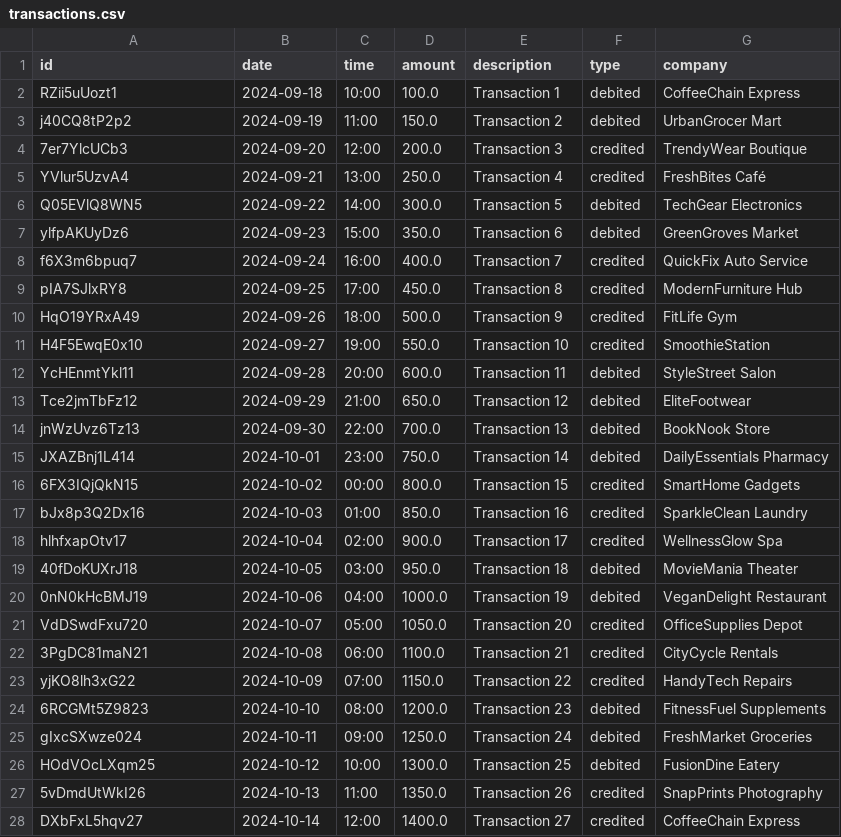
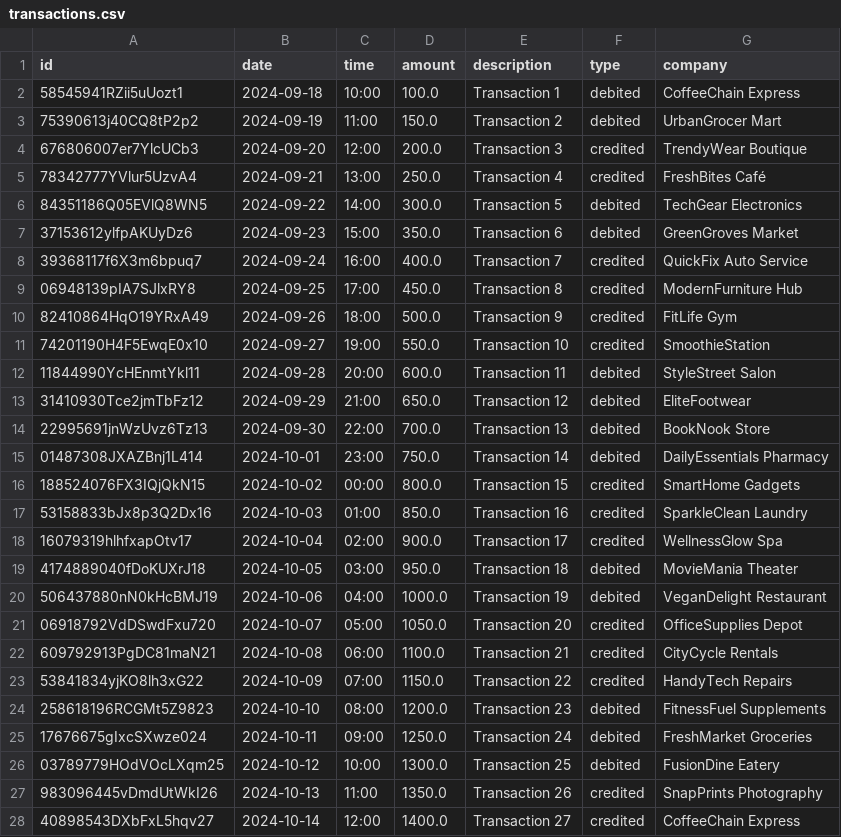
Before and after one commit to SuryaNarayanaa/Screenshot-2024-09-18-182500, a CSV file: transactions.csv, drawn as a sheet; only a part is shown; the diff covers the shown part only.

Commit message:
added trans id

```diff
--- a/transactions.csv
+++ b/transactions.csv
@@ -1,28 +1,28 @@
 id,date,time,amount,description,type,company
-RZii5uUozt1,2024-09-18,10:00,100.0,Transaction 1,debited,CoffeeChain Express
-j40CQ8tP2p2,2024-09-19,11:00,150.0,Transaction 2,debited,UrbanGrocer Mart
-7er7YlcUCb3,2024-09-20,12:00,200.0,Transaction 3,credited,TrendyWear Boutique
-YVlur5UzvA4,2024-09-21,13:00,250.0,Transaction 4,credited,FreshBites Café
-Q05EVlQ8WN5,2024-09-22,14:00,300.0,Transaction 5,debited,TechGear Electronics
-ylfpAKUyDz6,2024-09-23,15:00,350.0,Transaction 6,debited,GreenGroves Market
-f6X3m6bpuq7,2024-09-24,16:00,400.0,Transaction 7,credited,QuickFix Auto Service
-pIA7SJlxRY8,2024-09-25,17:00,450.0,Transaction 8,credited,ModernFurniture Hub
-HqO19YRxA49,2024-09-26,18:00,500.0,Transaction 9,credited,FitLife Gym
-H4F5EwqE0x10,2024-09-27,19:00,550.0,Transaction 10,credited,SmoothieStation
-YcHEnmtYkl11,2024-09-28,20:00,600.0,Transaction 11,debited,StyleStreet Salon
-Tce2jmTbFz12,2024-09-29,21:00,650.0,Transaction 12,debited,EliteFootwear
-jnWzUvz6Tz13,2024-09-30,22:00,700.0,Transaction 13,debited,BookNook Store
-JXAZBnj1L414,2024-10-01,23:00,750.0,Transaction 14,debited,DailyEssentials Pharmacy
-6FX3IQjQkN15,2024-10-02,00:00,800.0,Transaction 15,credited,SmartHome Gadgets
-bJx8p3Q2Dx16,2024-10-03,01:00,850.0,Transaction 16,credited,SparkleClean Laundry
-hlhfxapOtv17,2024-10-04,02:00,900.0,Transaction 17,credited,WellnessGlow Spa
-40fDoKUXrJ18,2024-10-05,03:00,950.0,Transaction 18,debited,MovieMania Theater
-0nN0kHcBMJ19,2024-10-06,04:00,1000.0,Transaction 19,debited,VeganDelight Restaurant
-VdDSwdFxu720,2024-10-07,05:00,1050.0,Transaction 20,credited,OfficeSupplies Depot
-3PgDC81maN21,2024-10-08,06:00,1100.0,Transaction 21,credited,CityCycle Rentals
-yjKO8lh3xG22,2024-10-09,07:00,1150.0,Transaction 22,credited,HandyTech Repairs
-6RCGMt5Z9823,2024-10-10,08:00,1200.0,Transaction 23,debited,FitnessFuel Supplements
-gIxcSXwze024,2024-10-11,09:00,1250.0,Transaction 24,debited,FreshMarket Groceries
-HOdVOcLXqm25,2024-10-12,10:00,1300.0,Transaction 25,debited,FusionDine Eatery
-5vDmdUtWkI26,2024-10-13,11:00,1350.0,Transaction 26,credited,SnapPrints Photography
-DXbFxL5hqv27,2024-10-14,12:00,1400.0,Transaction 27,credited,CoffeeChain Express
+58545941RZii5uUozt1,2024-09-18,10:00,100.0,Transaction 1,debited,CoffeeChain Express
+75390613j40CQ8tP2p2,2024-09-19,11:00,150.0,Transaction 2,debited,UrbanGrocer Mart
+676806007er7YlcUCb3,2024-09-20,12:00,200.0,Transaction 3,credited,TrendyWear Boutique
+78342777YVlur5UzvA4,2024-09-21,13:00,250.0,Transaction 4,credited,FreshBites Café
+84351186Q05EVlQ8WN5,2024-09-22,14:00,300.0,Transaction 5,debited,TechGear Electronics
+37153612ylfpAKUyDz6,2024-09-23,15:00,350.0,Transaction 6,debited,GreenGroves Market
+39368117f6X3m6bpuq7,2024-09-24,16:00,400.0,Transaction 7,credited,QuickFix Auto Service
+06948139pIA7SJlxRY8,2024-09-25,17:00,450.0,Transaction 8,credited,ModernFurniture Hub
+82410864HqO19YRxA49,2024-09-26,18:00,500.0,Transaction 9,credited,FitLife Gym
+74201190H4F5EwqE0x10,2024-09-27,19:00,550.0,Transaction 10,credited,SmoothieStation
+11844990YcHEnmtYkl11,2024-09-28,20:00,600.0,Transaction 11,debited,StyleStreet Salon
+31410930Tce2jmTbFz12,2024-09-29,21:00,650.0,Transaction 12,debited,EliteFootwear
+22995691jnWzUvz6Tz13,2024-09-30,22:00,700.0,Transaction 13,debited,BookNook Store
+01487308JXAZBnj1L414,2024-10-01,23:00,750.0,Transaction 14,debited,DailyEssentials Pharmacy
+188524076FX3IQjQkN15,2024-10-02,00:00,800.0,Transaction 15,credited,SmartHome Gadgets
+53158833bJx8p3Q2Dx16,2024-10-03,01:00,850.0,Transaction 16,credited,SparkleClean Laundry
+16079319hlhfxapOtv17,2024-10-04,02:00,900.0,Transaction 17,credited,WellnessGlow Spa
+4174889040fDoKUXrJ18,2024-10-05,03:00,950.0,Transaction 18,debited,MovieMania Theater
+506437880nN0kHcBMJ19,2024-10-06,04:00,1000.0,Transaction 19,debited,VeganDelight Restaurant
+06918792VdDSwdFxu720,2024-10-07,05:00,1050.0,Transaction 20,credited,OfficeSupplies Depot
+609792913PgDC81maN21,2024-10-08,06:00,1100.0,Transaction 21,credited,CityCycle Rentals
+53841834yjKO8lh3xG22,2024-10-09,07:00,1150.0,Transaction 22,credited,HandyTech Repairs
+258618196RCGMt5Z9823,2024-10-10,08:00,1200.0,Transaction 23,debited,FitnessFuel Supplements
+17676675gIxcSXwze024,2024-10-11,09:00,1250.0,Transaction 24,debited,FreshMarket Groceries
+03789779HOdVOcLXqm25,2024-10-12,10:00,1300.0,Transaction 25,debited,FusionDine Eatery
+983096445vDmdUtWkI26,2024-10-13,11:00,1350.0,Transaction 26,credited,SnapPrints Photography
+40898543DXbFxL5hqv27,2024-10-14,12:00,1400.0,Transaction 27,credited,CoffeeChain Express
```
Also changed, not shown: 73 edited cells elsewhere in this file.
